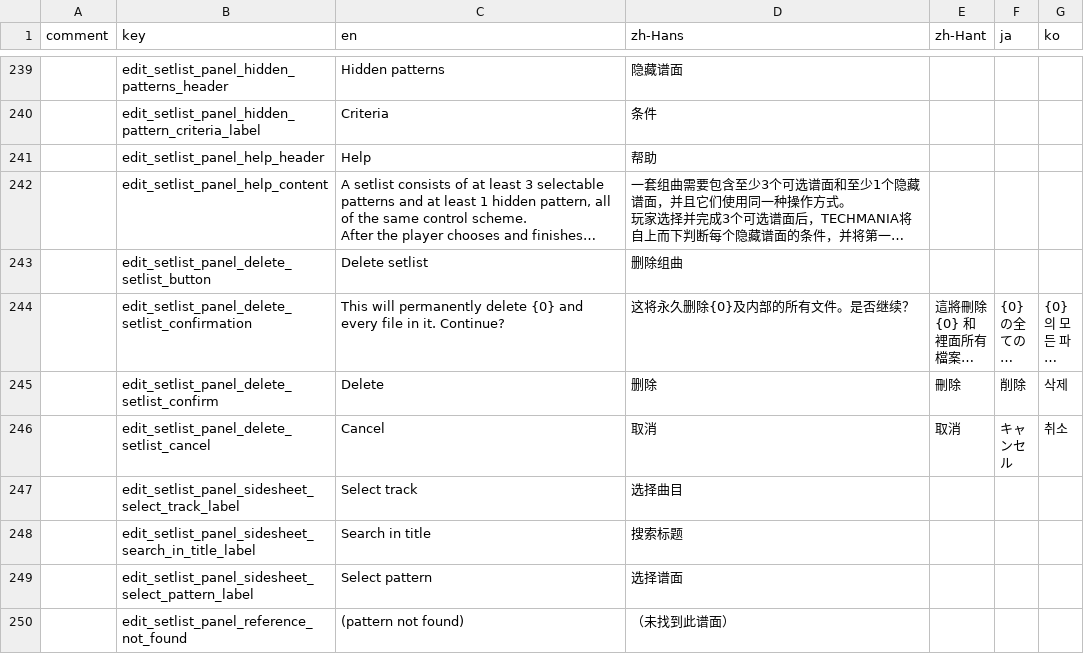
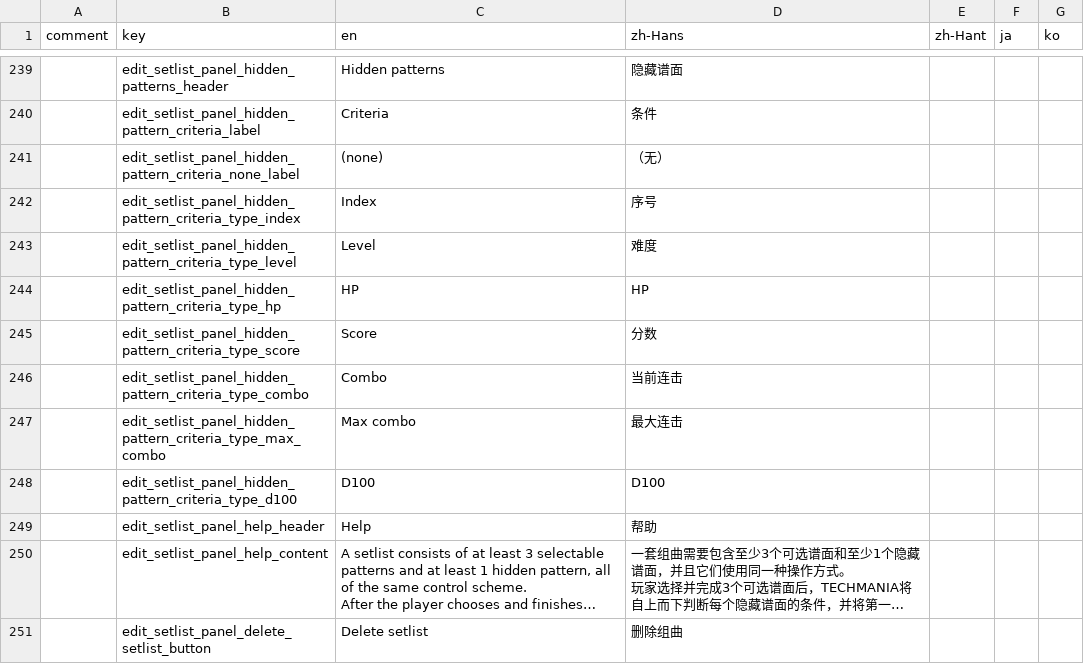
Before and after one commit to techmania-team/techmania, a CSV file: TECHMANIA/Assets/String Table (system).csv, drawn as a sheet; only a part is shown, gaps mark what is left out; the shorter side is filled out with more unchanged rows; long unchanged cells end in …; the diff names each change by its address in the sheet, - before the commit and + after, or states it on an @@ line.

Commit message:
Deleting and moving patterns in setlist.

```diff
--- a/TECHMANIA/Assets/String Table (system).csv
+++ b/TECHMANIA/Assets/String Table (system).csv
+row 241:  | edit_setlist_panel_hidden_pattern_criteria_none_label | (none) | （无）
+row 242:  | edit_setlist_panel_hidden_pattern_criteria_type_index | Index | 序号
+row 243:  | edit_setlist_panel_hidden_pattern_criteria_type_level | Level | 难度
+row 244:  | edit_setlist_panel_hidden_pattern_criteria_type_hp | HP | HP
+row 245:  | edit_setlist_panel_hidden_pattern_criteria_type_score | Score | 分数
+row 246:  | edit_setlist_panel_hidden_pattern_criteria_type_combo | Combo | 当前连击
+row 247:  | edit_setlist_panel_hidden_pattern_criteria_type_max_combo | Max combo | 最大连击
+row 248:  | edit_setlist_panel_hidden_pattern_criteria_type_d100 | D100 | D100
```
Also changed, not shown: 8 other files.
